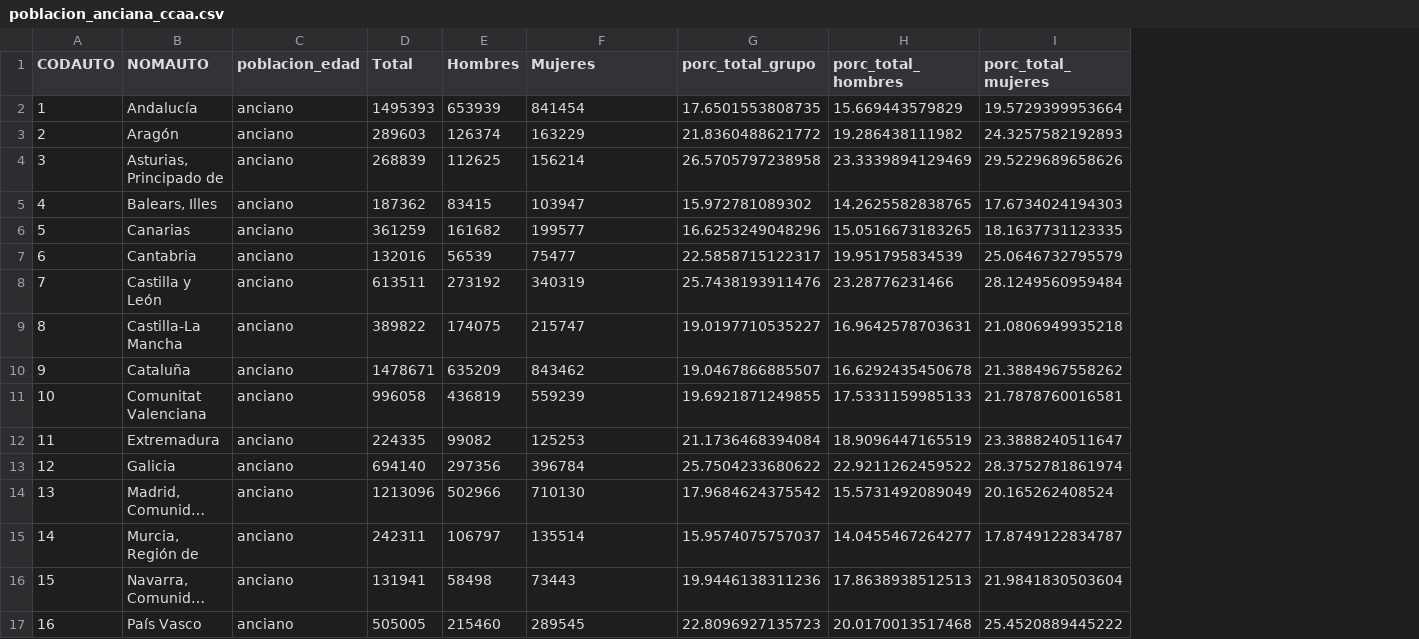
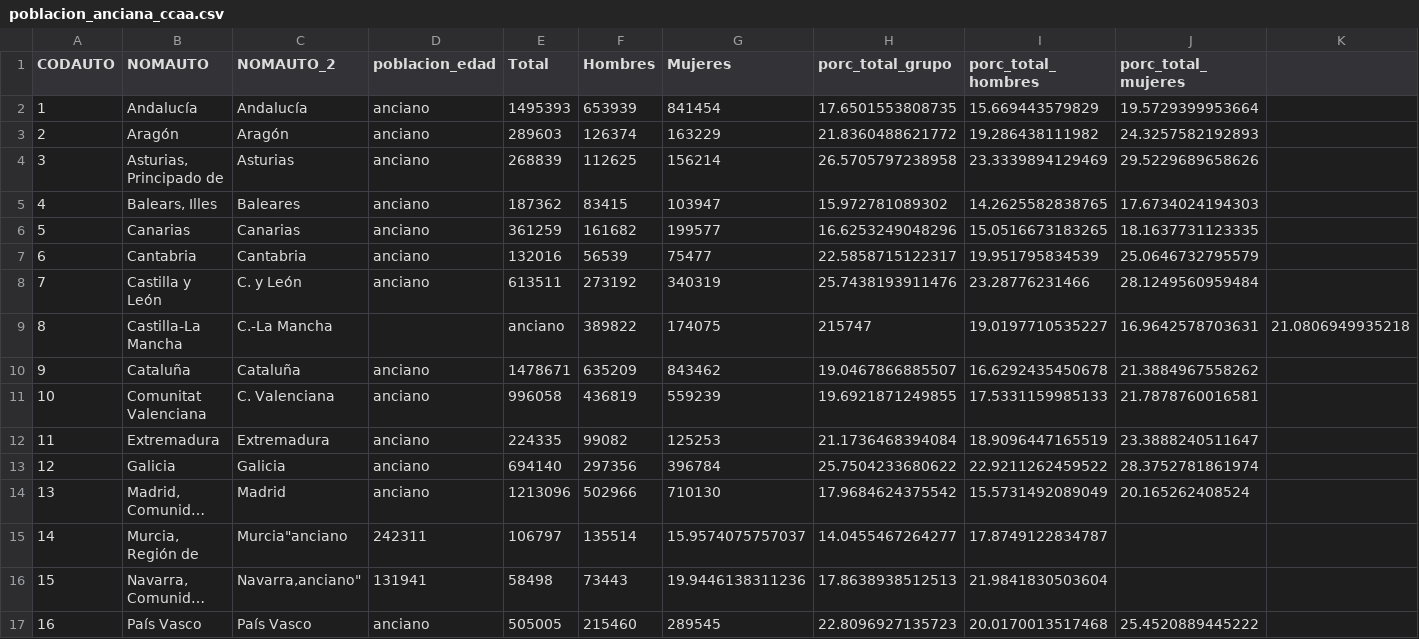
Before and after one commit to EnvejecimientoEnRed/informe_perfil_mayores_2022_demografia_1_6, a CSV file: data/poblacion_anciana_ccaa.csv, drawn as a sheet; only a part is shown; long unchanged cells end in …; addresses are those after the commit; the diff names each change by its address in the sheet, - before the commit and + after, or states it on an @@ line.

```diff
--- a/data/poblacion_anciana_ccaa.csv
+++ b/data/poblacion_anciana_ccaa.csv
+column C (NOMAUTO_2), rows 2-17: Andalucía | Aragón | Asturias | Baleares | Canarias | Cantabria | C. y León | C.-La Mancha | Cataluña | C. Valenciana | Extremadura | Galicia | Madrid | Murcia"anciano | Navarra,anciano" | País Vasco
+column K, row 9: 21.0806949935218
-D9 (poblacion_edad): anciano
+D9 (poblacion_edad): (empty)
-E9 (Total): 389822
+E9 (Total): anciano
-F9 (Hombres): 174075
+F9 (Hombres): 389822
-G9 (Mujeres): 215747
+G9 (Mujeres): 174075
-H9 (porc_total_grupo): 19.0197710535227
+H9 (porc_total_grupo): 215747
-I9 (porc_total_hombres): 16.9642578703631
+I9 (porc_total_hombres): 19.0197710535227
-J9 (porc_total_mujeres): 21.0806949935218
+J9 (porc_total_mujeres): 16.9642578703631
-D15 (poblacion_edad): anciano
+D15 (poblacion_edad): 242311
-E15 (Total): 242311
+E15 (Total): 106797
-F15 (Hombres): 106797
+F15 (Hombres): 135514
-G15 (Mujeres): 135514
+G15 (Mujeres): 15.9574075757037
-H15 (porc_total_grupo): 15.9574075757037
+H15 (porc_total_grupo): 14.0455467264277
-I15 (porc_total_hombres): 14.0455467264277
+I15 (porc_total_hombres): 17.8749122834787
-J15 (porc_total_mujeres): 17.8749122834787
+J15 (porc_total_mujeres): (empty)
-D16 (poblacion_edad): anciano
+D16 (poblacion_edad): 131941
-E16 (Total): 131941
+E16 (Total): 58498
-F16 (Hombres): 58498
+F16 (Hombres): 73443
-G16 (Mujeres): 73443
+G16 (Mujeres): 19.9446138311236
-H16 (porc_total_grupo): 19.9446138311236
+H16 (porc_total_grupo): 17.8638938512513
-I16 (porc_total_hombres): 17.8638938512513
+I16 (porc_total_hombres): 21.9841830503604
-J16 (porc_total_mujeres): 21.9841830503604
+J16 (porc_total_mujeres): (empty)
```
Also changed, not shown: 6 other files.
